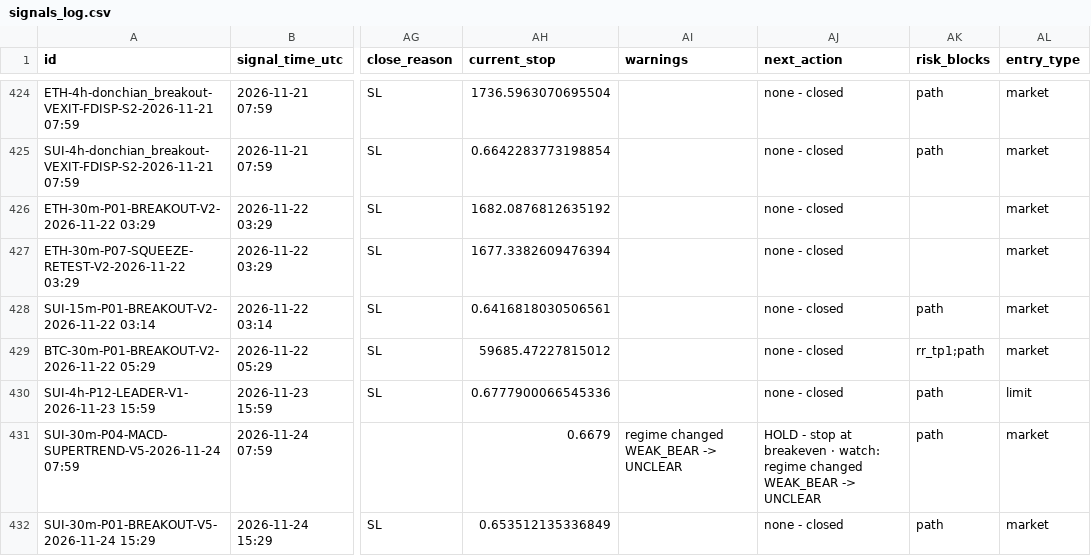
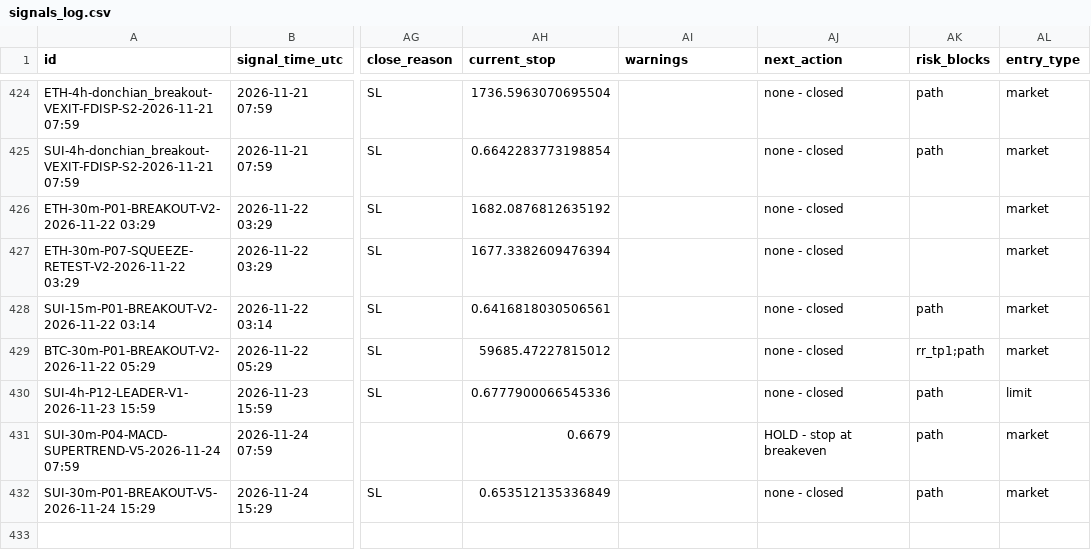
Before and after one commit to mayastraglobal-ui/crypto-signal-agent, a CSV file: reports/signals_log.csv, drawn as a sheet; only a part is shown, gaps mark what is left out; the diff names each change by its address in the sheet, - before the commit and + after, or states it on an @@ line.

```diff
--- a/reports/signals_log.csv
+++ b/reports/signals_log.csv
-AI431 (warnings): regime changed WEAK_BEAR -> UNCLEAR
+AI431 (warnings): (empty)
-AJ431 (next_action): …at breakeven · watch: regime changed WEAK_BEAR -> UNCLEAR
+AJ431 (next_action): …at breakeven
```
Also changed, not shown: reports/strategy_scoreboard.csv, 21 other files.
